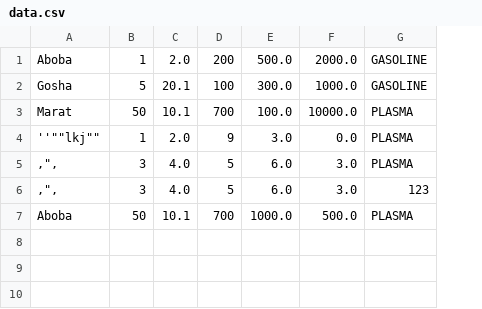
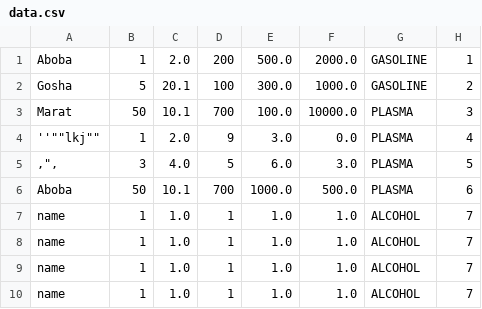
Before and after one commit to Nafine/PROG-LABS, a CSV file: lab5/ext/data.csv, drawn as a sheet; removed rows and columns are numbered as before the commit, all else as after; the diff names each change by its address in the sheet, - before the commit and + after, or states it on an @@ line.

```diff
--- a/lab5/ext/data.csv
+++ b/lab5/ext/data.csv
+column H, rows 1-6: 1 | 2 | 3 | 4 | 5 | 6
-row 6: ,", | 3 | 4.0 | 5 | 6.0 | 3.0 | 123
+row 7: name | 1 | 1.0 | 1 | 1.0 | 1.0 | ALCOHOL | 7
+row 8: name | 1 | 1.0 | 1 | 1.0 | 1.0 | ALCOHOL | 7
+row 9: name | 1 | 1.0 | 1 | 1.0 | 1.0 | ALCOHOL | 7
+row 10: name | 1 | 1.0 | 1 | 1.0 | 1.0 | ALCOHOL | 7
```
Also changed, not shown: lab6/ext/data.csv, 20 other files.
